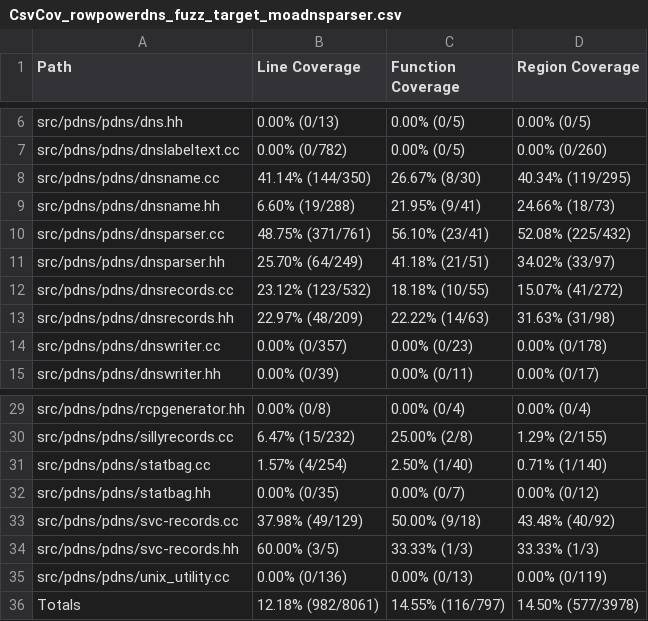
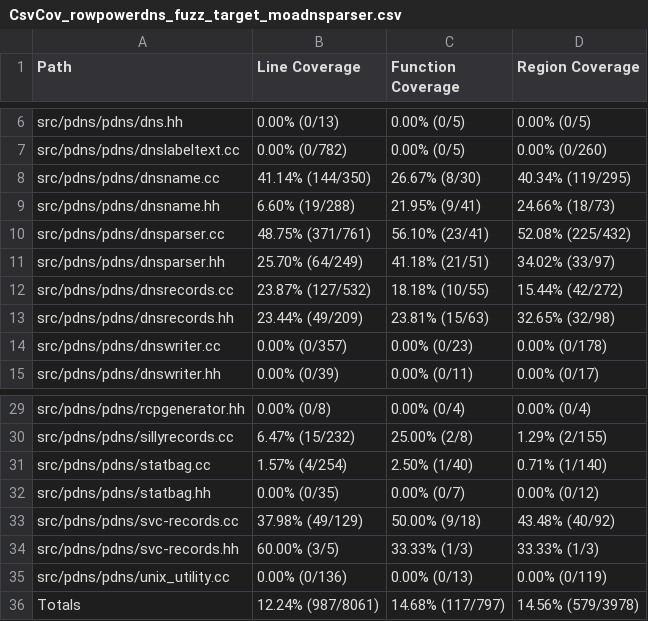
Before and after one commit to workerTmp/liossa_2, a CSV file: myWeb/CsvCov_rowpowerdns_fuzz_target_moadnsparser.csv, drawn as a sheet; only a part is shown, gaps mark what is left out.

```diff
--- a/myWeb/CsvCov_rowpowerdns_fuzz_target_moadnsparser.csv
+++ b/myWeb/CsvCov_rowpowerdns_fuzz_target_moadnsparser.csv
@@ -11,4 +11,4 @@ src/pdns/pdns/dnsparser.cc,48.75% (371/761),56.10% (23/41),52.08% (225/432)
 src/pdns/pdns/dnsparser.hh,25.70% (64/249),41.18% (21/51),34.02% (33/97)
-src/pdns/pdns/dnsrecords.cc,23.12% (123/532),18.18% (10/55),15.07% (41/272)
-src/pdns/pdns/dnsrecords.hh,22.97% (48/209),22.22% (14/63),31.63% (31/98)
+src/pdns/pdns/dnsrecords.cc,23.87% (127/532),18.18% (10/55),15.44% (42/272)
+src/pdns/pdns/dnsrecords.hh,23.44% (49/209),23.81% (15/63),32.65% (32/98)
 src/pdns/pdns/dnswriter.cc,0.00% (0/357),0.00% (0/23),0.00% (0/178)
@@ -35,2 +35,2 @@ src/pdns/pdns/svc-records.hh,60.00% (3/5),33.33% (1/3),33.33% (1/3)
 src/pdns/pdns/unix_utility.cc,0.00% (0/136),0.00% (0/13),0.00% (0/119)
-Totals,12.18% (982/8061),14.55% (116/797),14.50% (577/3978)
+Totals,12.24% (987/8061),14.68% (117/797),14.56% (579/3978)
```
Also changed, not shown: 2 other files.
